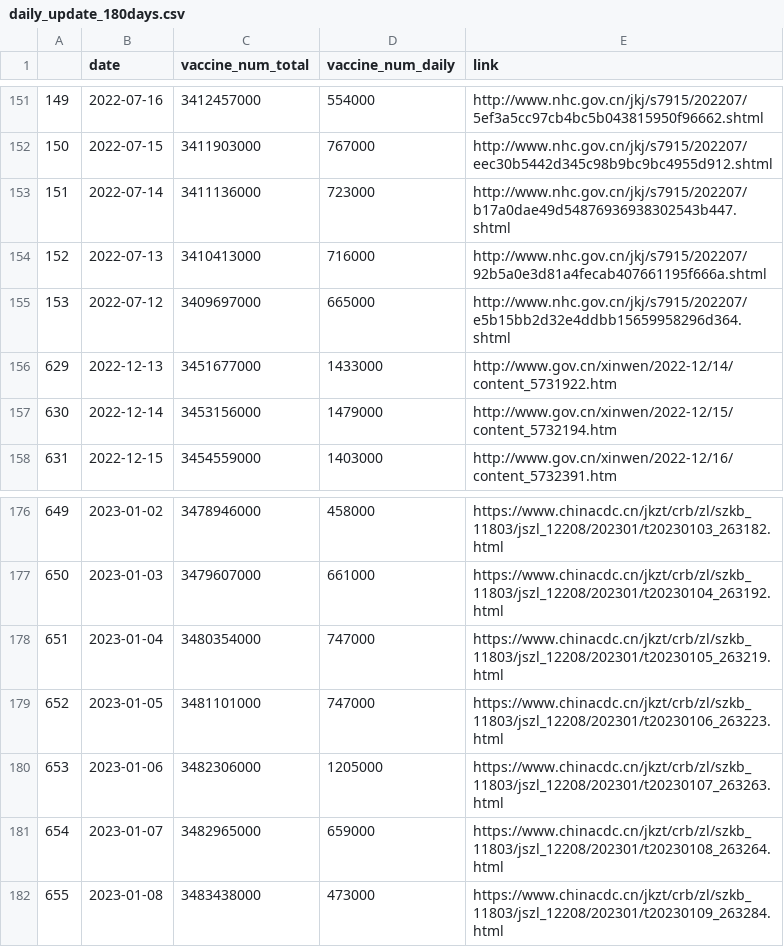
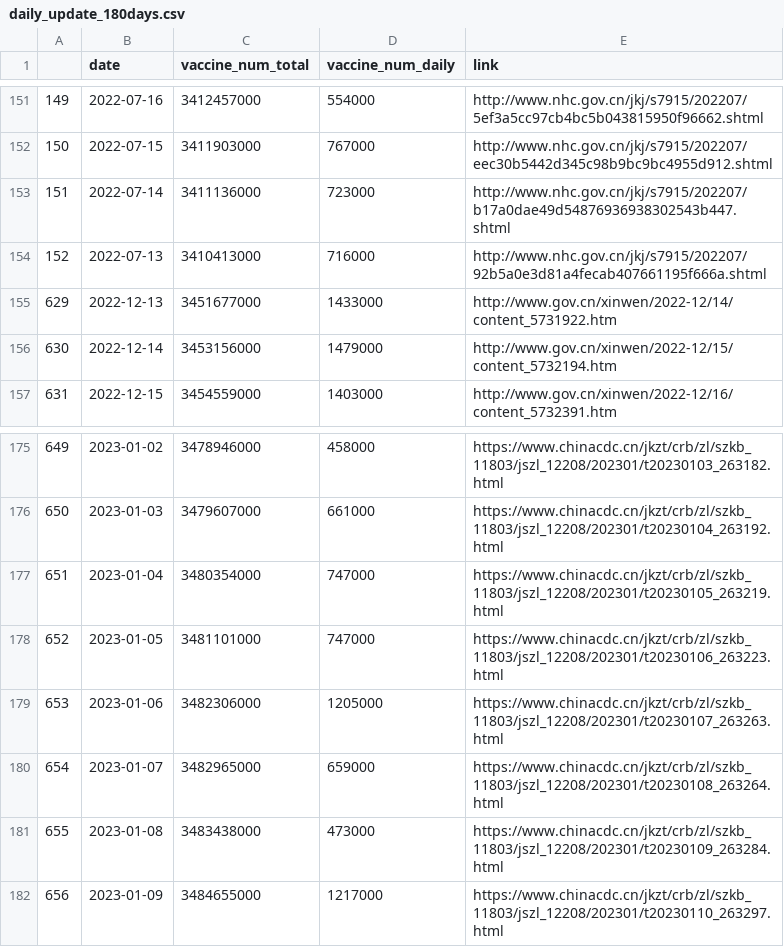
Before and after one commit to yong-xiong/china-vaccination, a CSV file: daily_update_180days.csv, drawn as a sheet; only a part is shown, gaps mark what is left out; removed rows and columns are numbered as before the commit, all else as after; the diff names each change by its address in the sheet, - before the commit and + after, or states it on an @@ line.

```diff
--- a/daily_update_180days.csv
+++ b/daily_update_180days.csv
-row 155: 153 | 2022-07-12 | 3409697000 | 665000 | http://www.nhc.gov.cn/jkj/s7915/202207/e5b15bb2d32e4ddbb15659958296d364.shtml
+row 182: 656 | 2023-01-09 | 3484655000 | 1217000 | https://www.chinacdc.cn/jkzt/crb/zl/szkb_11803/jszl_12208/202301/t20230110_263297.html
```
Also changed, not shown: daily_update.csv.
